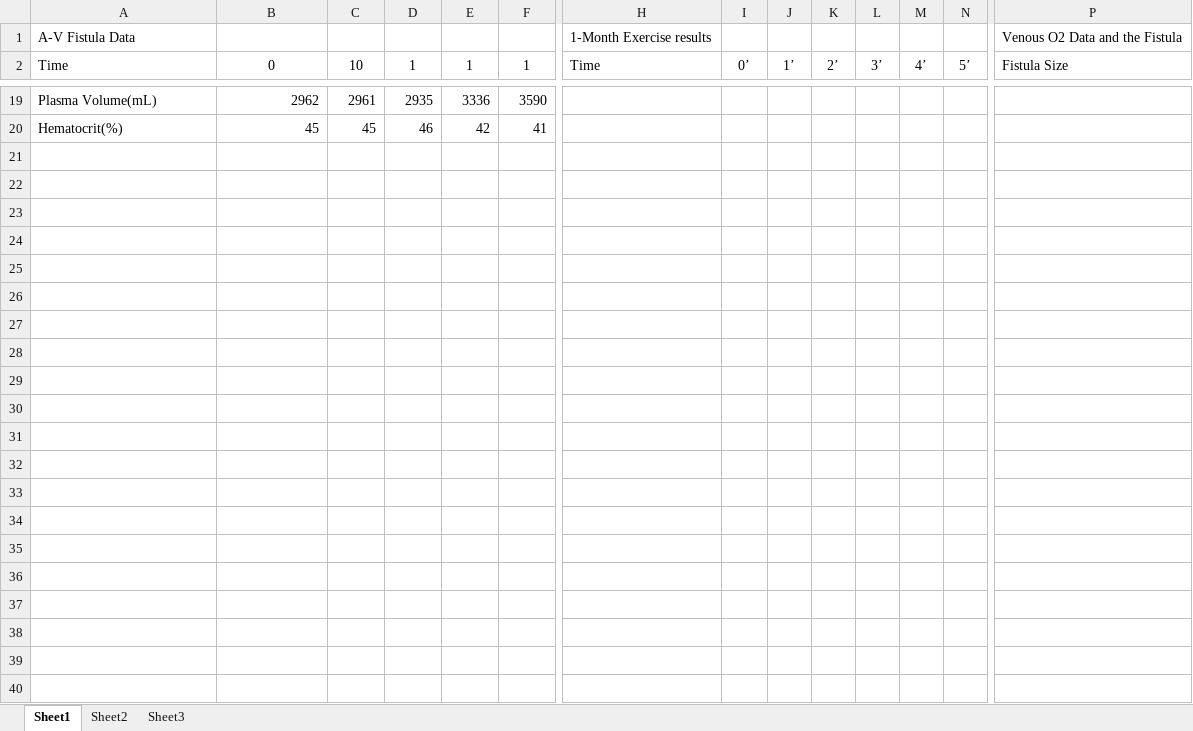
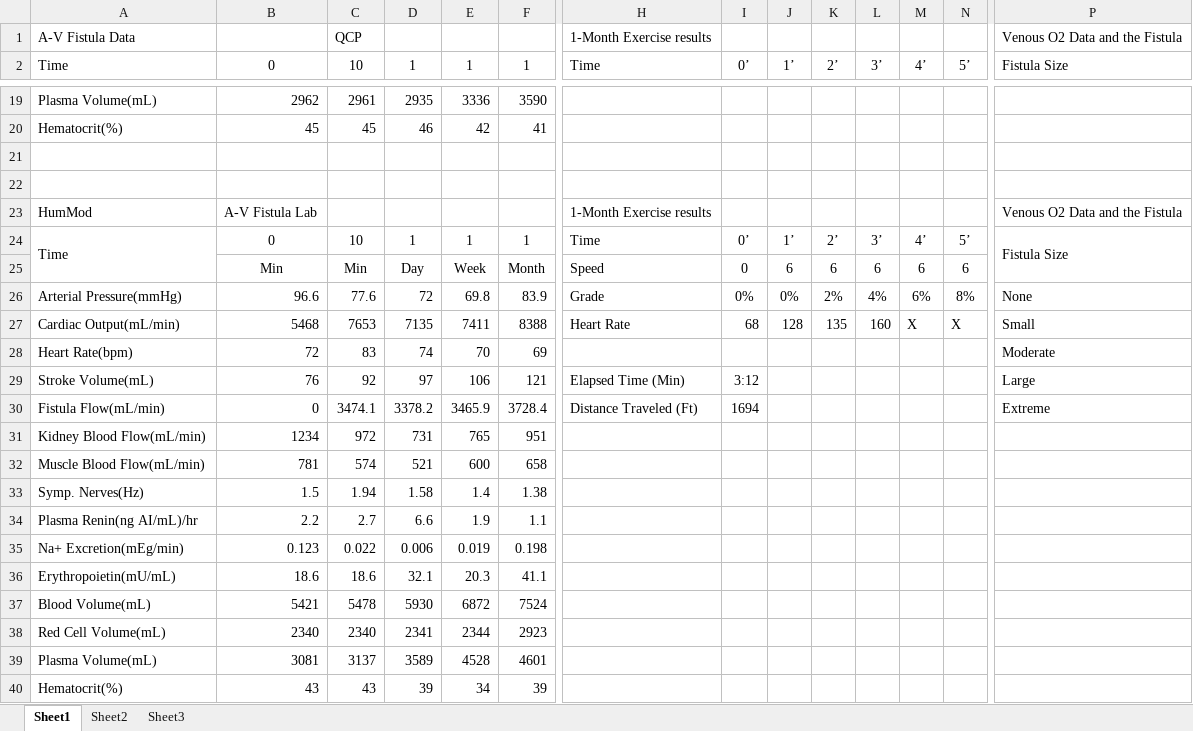
Before and after one commit to HumMod/labs, an Excel workbook: 02_av_fistula/02_av_fistula_data.xlsx, sheet Sheet1, drawn as a sheet; only a part is shown, gaps mark what is left out; values as stored, in another font and other column widths than the file's, no borders; rows hold the shown columns only; the diff names each change by its address in the sheet, - before the commit and + after, or states it on an @@ line.

```diff
--- a/02_av_fistula/02_av_fistula_data.xlsx (sheet Sheet1)
+++ b/02_av_fistula/02_av_fistula_data.xlsx (sheet Sheet1)
-C1: (empty)
+C1: QCP
+row 21: (empty)
+row 22: (empty)
+row 23: HumMod | A-V Fistula Lab |  |  |  |  | 1-Month Exercise results |  |  |  |  |  |  | Venous O2 Data and the Fistula
+row 24: Time | 0 | 10 | 1 | 1 | 1 | Time | 0’ | 1’ | 2’ | 3’ | 4’ | 5’ | Fistula Size
+row 25:  | Min | Min | Day | Week | Month | Speed | 0 | 6 | 6 | 6 | 6 | 6
+row 26: Arterial Pressure(mmHg) | 96.6 | 77.6 | 72 | 69.8 | 83.9 | Grade | 0% | 0% | 2% | 4% | 6% | 8% | None
+row 27: Cardiac Output(mL/min) | 5468 | 7653 | 7135 | 7411 | 8388 | Heart Rate | 68 | 128 | 135 | 160 | X | X | Small
+row 28: Heart Rate(bpm) | 72 | 83 | 74 | 70 | 69 |  |  |  |  |  |  |  | Moderate
+row 29: Stroke Volume(mL) | 76 | 92 | 97 | 106 | 121 | Elapsed Time (Min) | 3:12 |  |  |  |  |  | Large
+row 30: Fistula Flow(mL/min) | 0 | 3474.1 | 3378.2 | 3465.9 | 3728.4 | Distance Traveled (Ft) | 1694 |  |  |  |  |  | Extreme
+row 31: Kidney Blood Flow(mL/min) | 1234 | 972 | 731 | 765 | 951
+row 32: Muscle Blood Flow(mL/min) | 781 | 574 | 521 | 600 | 658
+row 33: Symp. Nerves(Hz) | 1.5 | 1.94 | 1.58 | 1.4 | 1.38
+row 34: Plasma Renin(ng AI/mL)/hr | 2.2 | 2.7 | 6.6 | 1.9 | 1.1
+row 35: Na+ Excretion(mEg/min) | 0.123 | 0.022 | 0.006 | 0.019 | 0.198
+row 36: Erythropoietin(mU/mL) | 18.6 | 18.6 | 32.1 | 20.3 | 41.1
+row 37: Blood Volume(mL) | 5421 | 5478 | 5930 | 6872 | 7524
+row 38: Red Cell Volume(mL) | 2340 | 2340 | 2341 | 2344 | 2923
+row 39: Plasma Volume(mL) | 3081 | 3137 | 3589 | 4528 | 4601
+row 40: Hematocrit(%) | 43 | 43 | 39 | 34 | 39
```
Also changed, not shown: 01_hemorrhage/01_hemorrhage_data.xlsx, 03_ficks_principle/03_ficks_principle_data.xlsx, 2 other files.
